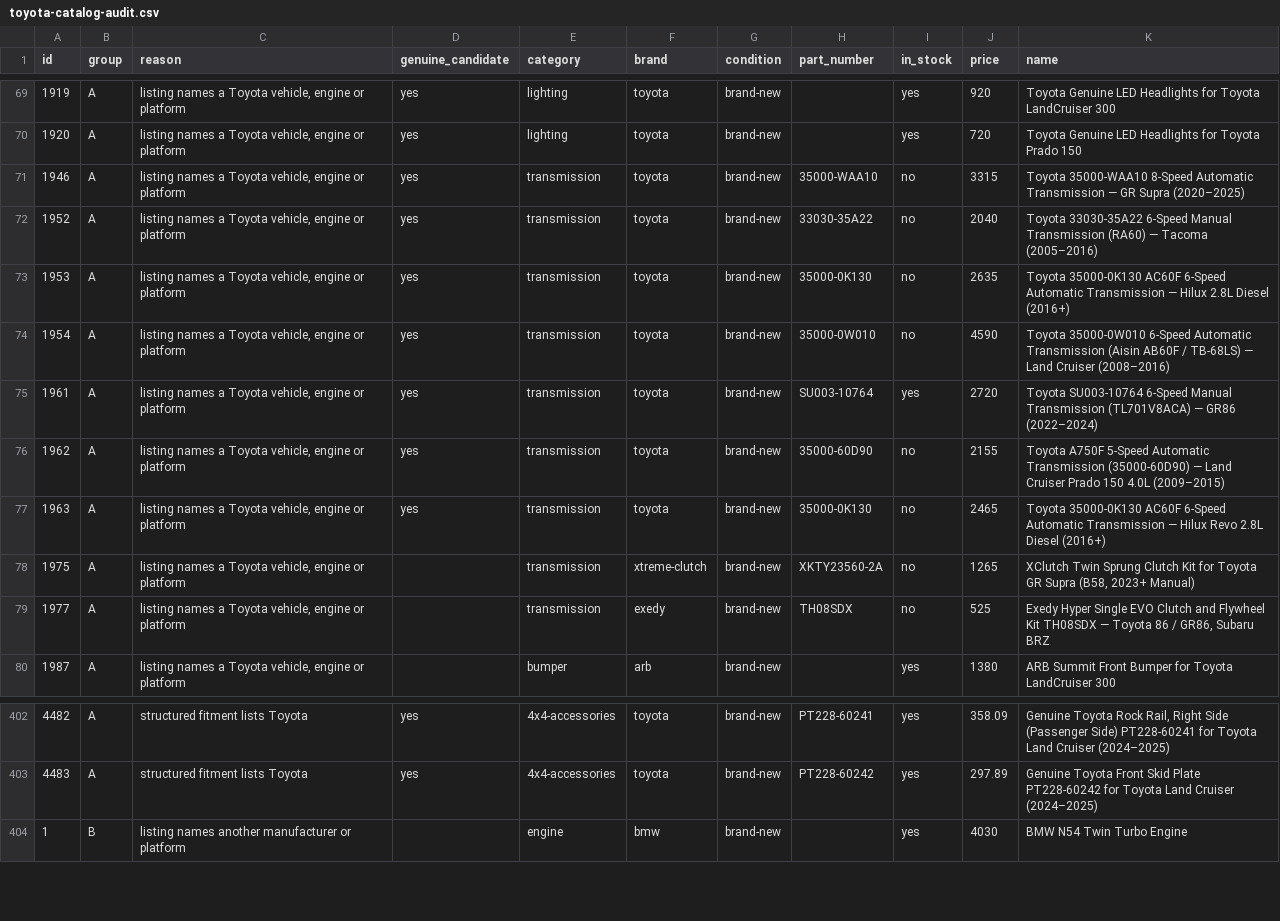
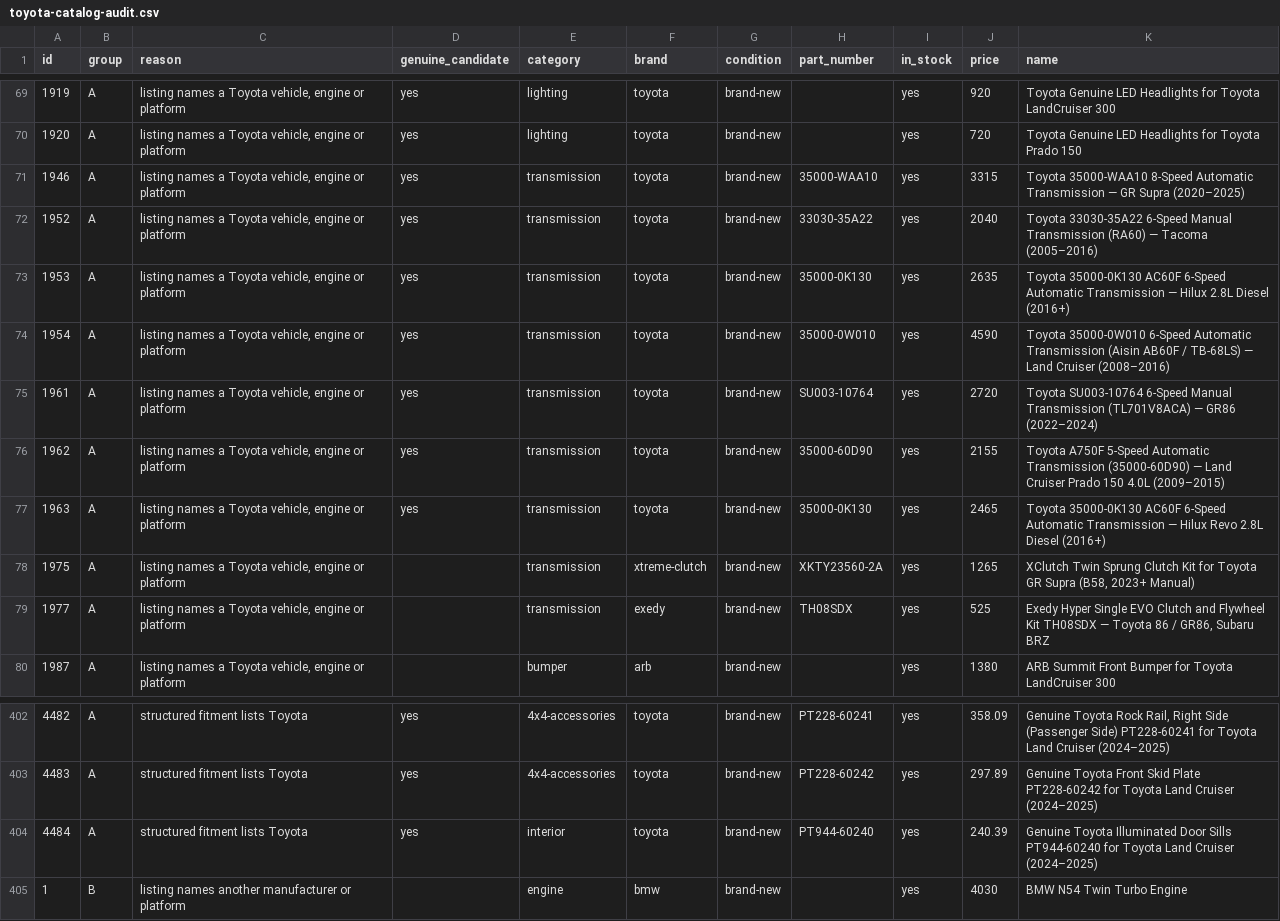
Before and after one commit to drivoraparts/drivoraparts, a CSV file: docs/toyota-catalog-audit.csv, drawn as a sheet; only a part is shown, gaps mark what is left out.

```diff
--- a/docs/toyota-catalog-audit.csv
+++ b/docs/toyota-catalog-audit.csv
@@ -70,11 +70,11 @@ id,group,reason,genuine_candidate,category,brand,condition,part_number,in_stock,
 "1920","A","listing names a Toyota vehicle, engine or platform","yes","lighting","toyota","brand-new","","yes","720","Toyota Genuine LED Headlights for Toyota Prado 150"
-"1946","A","listing names a Toyota vehicle, engine or platform","yes","transmission","toyota","brand-new","35000-WAA10","no","3315","Toyota 35000-WAA10 8-Speed Automatic Transmission — GR Supra (2020–2025)"
-"1952","A","listing names a Toyota vehicle, engine or platform","yes","transmission","toyota","brand-new","33030-35A22","no","2040","Toyota 33030-35A22 6-Speed Manual Transmission (RA60) — Tacoma (2005–2016)"
-"1953","A","listing names a Toyota vehicle, engine or platform","yes","transmission","toyota","brand-new","35000-0K130","no","2635","Toyota 35000-0K130 AC60F 6-Speed Automatic Transmission — Hilux 2.8L Diesel (2016+)"
-"1954","A","listing names a Toyota vehicle, engine or platform","yes","transmission","toyota","brand-new","35000-0W010","no","4590","Toyota 35000-0W010 6-Speed Automatic Transmission (Aisin AB60F / TB-68LS) — Land Cruiser (2008–2016)"
+"1946","A","listing names a Toyota vehicle, engine or platform","yes","transmission","toyota","brand-new","35000-WAA10","yes","3315","Toyota 35000-WAA10 8-Speed Automatic Transmission — GR Supra (2020–2025)"
+"1952","A","listing names a Toyota vehicle, engine or platform","yes","transmission","toyota","brand-new","33030-35A22","yes","2040","Toyota 33030-35A22 6-Speed Manual Transmission (RA60) — Tacoma (2005–2016)"
+"1953","A","listing names a Toyota vehicle, engine or platform","yes","transmission","toyota","brand-new","35000-0K130","yes","2635","Toyota 35000-0K130 AC60F 6-Speed Automatic Transmission — Hilux 2.8L Diesel (2016+)"
+"1954","A","listing names a Toyota vehicle, engine or platform","yes","transmission","toyota","brand-new","35000-0W010","yes","4590","Toyota 35000-0W010 6-Speed Automatic Transmission (Aisin AB60F / TB-68LS) — Land Cruiser (2008–2016)"
 "1961","A","listing names a Toyota vehicle, engine or platform","yes","transmission","toyota","brand-new","SU003-10764","yes","2720","Toyota SU003-10764 6-Speed Manual Transmission (TL701V8ACA) — GR86 (2022–2024)"
-"1962","A","listing names a Toyota vehicle, engine or platform","yes","transmission","toyota","brand-new","35000-60D90","no","2155","Toyota A750F 5-Speed Automatic Transmission (35000-60D90) — Land Cruiser Prado 150 4.0L (2009–2015)"
-"1963","A","listing names a Toyota vehicle, engine or platform","yes","transmission","toyota","brand-new","35000-0K130","no","2465","Toyota 35000-0K130 AC60F 6-Speed Automatic Transmission — Hilux Revo 2.8L Diesel (2016+)"
-"1975","A","listing names a Toyota vehicle, engine or platform","","transmission","xtreme-clutch","brand-new","XKTY23560-2A","no","1265","XClutch Twin Sprung Clutch Kit for Toyota GR Supra (B58, 2023+ Manual)"
-"1977","A","listing names a Toyota vehicle, engine or platform","","transmission","exedy","brand-new","TH08SDX","no","525","Exedy Hyper Single EVO Clutch and Flywheel Kit TH08SDX — Toyota 86 / GR86, Subaru BRZ"
+"1962","A","listing names a Toyota vehicle, engine or platform","yes","transmission","toyota","brand-new","35000-60D90","yes","2155","Toyota A750F 5-Speed Automatic Transmission (35000-60D90) — Land Cruiser Prado 150 4.0L (2009–2015)"
+"1963","A","listing names a Toyota vehicle, engine or platform","yes","transmission","toyota","brand-new","35000-0K130","yes","2465","Toyota 35000-0K130 AC60F 6-Speed Automatic Transmission — Hilux Revo 2.8L Diesel (2016+)"
+"1975","A","listing names a Toyota vehicle, engine or platform","","transmission","xtreme-clutch","brand-new","XKTY23560-2A","yes","1265","XClutch Twin Sprung Clutch Kit for Toyota GR Supra (B58, 2023+ Manual)"
+"1977","A","listing names a Toyota vehicle, engine or platform","","transmission","exedy","brand-new","TH08SDX","yes","525","Exedy Hyper Single EVO Clutch and Flywheel Kit TH08SDX — Toyota 86 / GR86, Subaru BRZ"
 "1987","A","listing names a Toyota vehicle, engine or platform","","bumper","arb","brand-new","","yes","1380","ARB Summit Front Bumper for Toyota LandCruiser 300"
@@ -403,2 +403,3 @@ id,group,reason,genuine_candidate,category,brand,condition,part_number,in_stock,
 "4483","A","structured fitment lists Toyota","yes","4x4-accessories","toyota","brand-new","PT228-60242","yes","297.89","Genuine Toyota Front Skid Plate PT228-60242 for Toyota Land Cruiser (2024–2025)"
+"4484","A","structured fitment lists Toyota","yes","interior","toyota","brand-new","PT944-60240","yes","240.39","Genuine Toyota Illuminated Door Sills PT944-60240 for Toyota Land Cruiser (2024–2025)"
 "1","B","listing names another manufacturer or platform","","engine","bmw","brand-new","","yes","4030","BMW N54 Twin Turbo Engine"
```
Also changed, not shown: 13 other files.
